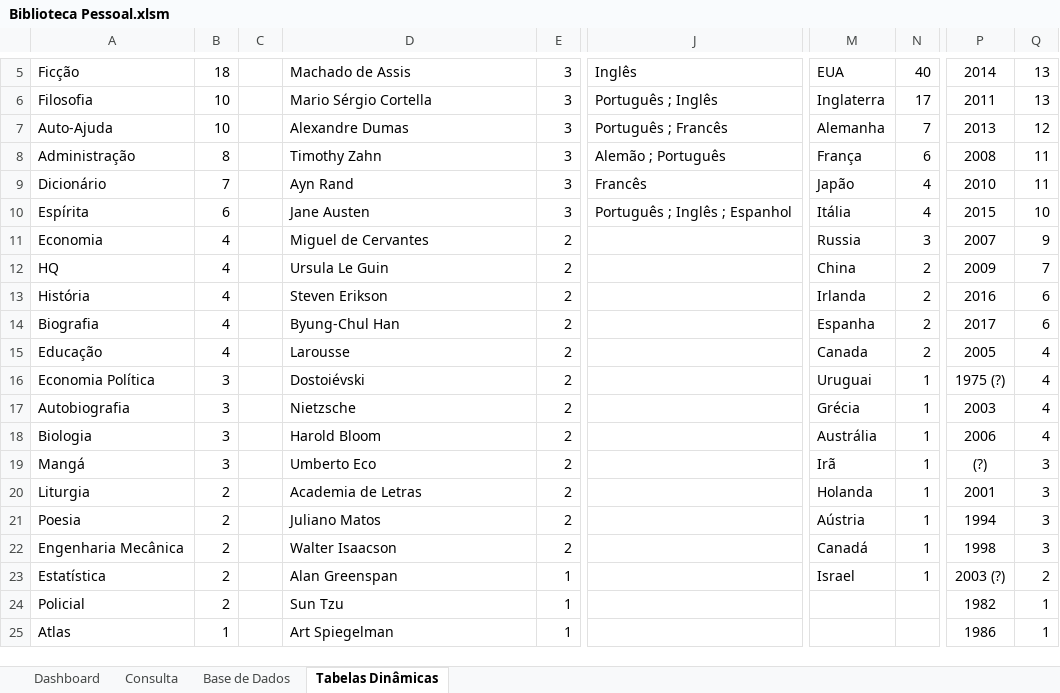
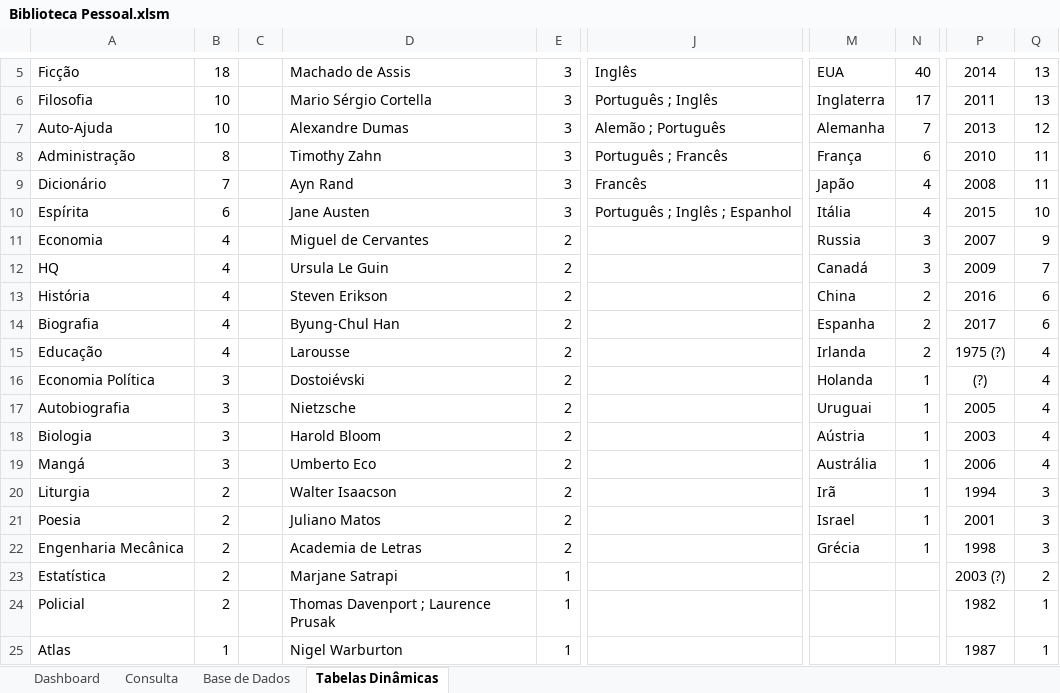
Before and after one commit to ViniciusPereira-1/Biblioteca_Pessoal, an Excel workbook: Biblioteca Pessoal.xlsm, sheet Tabelas Dinâmicas, drawn as a sheet; only a part is shown, gaps mark what is left out; values as stored, in another font and other column widths than the file's, no borders; the diff covers the shown part only; the diff names each change by its address in the sheet, - before the commit and + after, or states it on an @@ line.

```diff
--- a/Biblioteca Pessoal.xlsm (sheet Tabelas Dinâmicas)
+++ b/Biblioteca Pessoal.xlsm (sheet Tabelas Dinâmicas)
-J7: Português ; Francês
+J7: Alemão ; Português
-J8: Alemão ; Português
+J8: Português ; Francês
-P8: 2008
+P8: 2010
-P9: 2010
+P9: 2008
-M12: China
+M12: Canadá
-N12: 2
+N12: 3
-M13: Irlanda
+M13: China
-M15: Canada
+M15: Irlanda
-P15: 2005
+P15: 1975 (?)
-M16: Uruguai
+M16: Holanda
-P16: 1975 (?)
+P16: (?)
-M17: Grécia
+M17: Uruguai
-P17: 2003
+P17: 2005
-M18: Austrália
+M18: Aústria
-P18: 2006
+P18: 2003
-M19: Irã
+M19: Austrália
-P19: (?)
+P19: 2006
-Q19: 3
+Q19: 4
-D20: Academia de Letras
+D20: Walter Isaacson
-M20: Holanda
+M20: Irã
-P20: 2001
+P20: 1994
-M21: Aústria
+M21: Israel
-P21: 1994
+P21: 2001
-D22: Walter Isaacson
+D22: Academia de Letras
-M22: Canadá
+M22: Grécia
-D23: Alan Greenspan
+D23: Marjane Satrapi
-M23: Israel
+M23: (empty)
-N23: 1
+N23: (empty)
-D24: Sun Tzu
+D24: Thomas Davenport ; Laurence Prusak
-D25: Art Spiegelman
+D25: Nigel Warburton
-P25: 1986
+P25: 1987
```
Also changed, not shown: other rows of this sheet, sheet Dashboard, sheet Consulta, sheet Base de Dados, charts or pictures.
